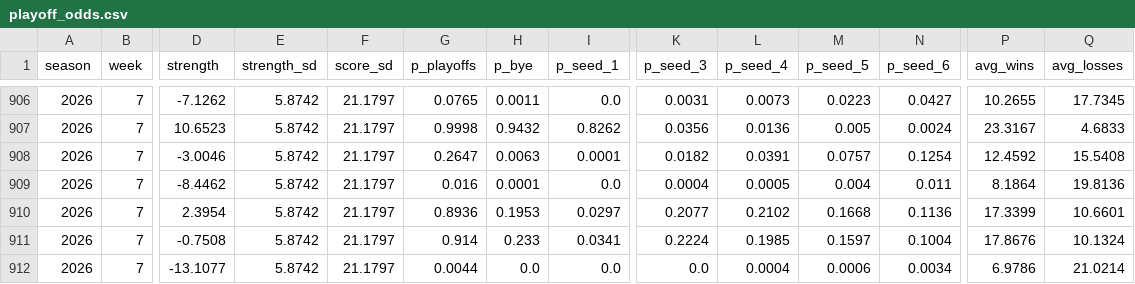
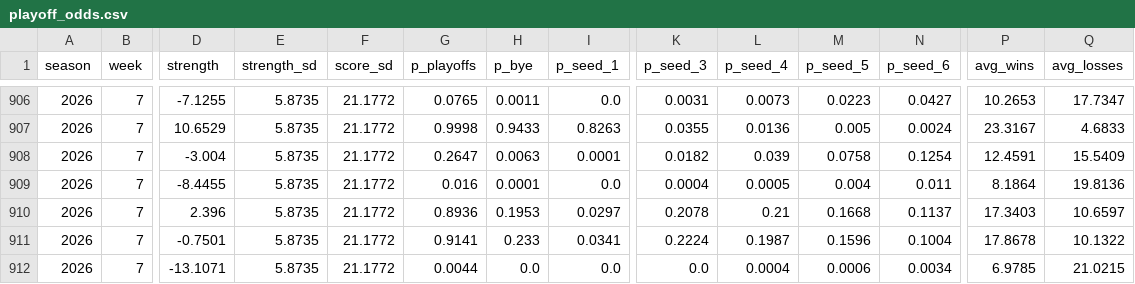
Before and after one commit to JonahT26/sleeper-dashboard, a CSV file: data/processed/playoff_odds.csv, drawn as a sheet; only a part is shown, gaps mark what is left out; the diff covers the shown part only; the diff names each change by its address in the sheet, - before the commit and + after, or states it on an @@ line.

```diff
--- a/data/processed/playoff_odds.csv
+++ b/data/processed/playoff_odds.csv
-D906 (strength): -7.1262
+D906 (strength): -7.1255
-E906:E912 (strength_sd): 5.8742
+E906:E912 (strength_sd): 5.8735
-F906:F912 (score_sd): 21.1797
+F906:F912 (score_sd): 21.1772
-P906 (avg_wins): 10.2655
+P906 (avg_wins): 10.2653
-Q906 (avg_losses): 17.7345
+Q906 (avg_losses): 17.7347
-D907 (strength): 10.6523
+D907 (strength): 10.6529
-H907 (p_bye): 0.9432
+H907 (p_bye): 0.9433
-I907 (p_seed_1): 0.8262
+I907 (p_seed_1): 0.8263
-K907 (p_seed_3): 0.0356
+K907 (p_seed_3): 0.0355
-D908 (strength): -3.0046
+D908 (strength): -3.004
-L908 (p_seed_4): 0.0391
+L908 (p_seed_4): 0.039
-M908 (p_seed_5): 0.0757
+M908 (p_seed_5): 0.0758
-P908 (avg_wins): 12.4592
+P908 (avg_wins): 12.4591
-Q908 (avg_losses): 15.5408
+Q908 (avg_losses): 15.5409
-D909 (strength): -8.4462
+D909 (strength): -8.4455
-D910 (strength): 2.3954
+D910 (strength): 2.396
-K910 (p_seed_3): 0.2077
+K910 (p_seed_3): 0.2078
-L910 (p_seed_4): 0.2102
+L910 (p_seed_4): 0.21
-N910 (p_seed_6): 0.1136
+N910 (p_seed_6): 0.1137
-P910 (avg_wins): 17.3399
+P910 (avg_wins): 17.3403
-Q910 (avg_losses): 10.6601
+Q910 (avg_losses): 10.6597
-D911 (strength): -0.7508
+D911 (strength): -0.7501
-G911 (p_playoffs): 0.914
+G911 (p_playoffs): 0.9141
-L911 (p_seed_4): 0.1985
+L911 (p_seed_4): 0.1987
-M911 (p_seed_5): 0.1597
+M911 (p_seed_5): 0.1596
-P911 (avg_wins): 17.8676
+P911 (avg_wins): 17.8678
-Q911 (avg_losses): 10.1324
+Q911 (avg_losses): 10.1322
-D912 (strength): -13.1077
+D912 (strength): -13.1071
-P912 (avg_wins): 6.9786
+P912 (avg_wins): 6.9785
-Q912 (avg_losses): 21.0214
+Q912 (avg_losses): 21.0215
```
Also changed, not shown: 1 added row, 1 removed row and 35 edited cells elsewhere in this file, data/processed/awards.csv, data/processed/pickups.csv, 10 other files.
